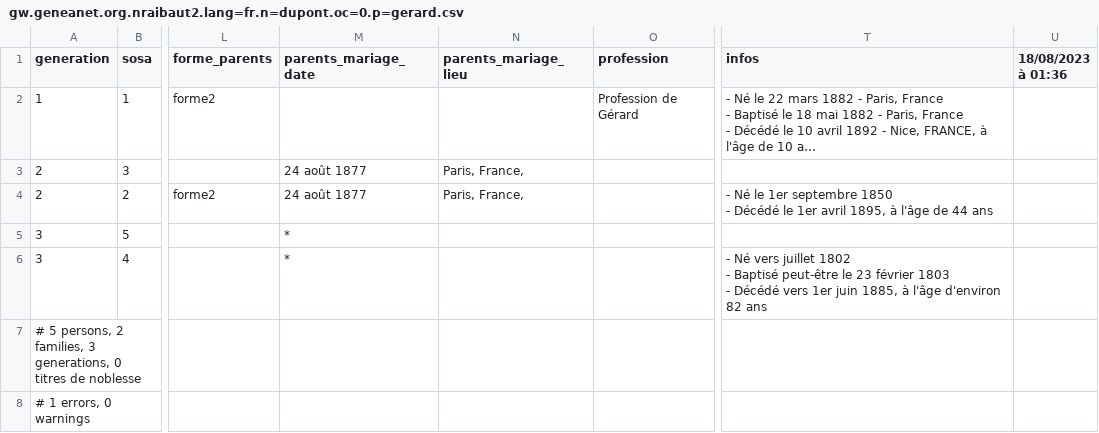
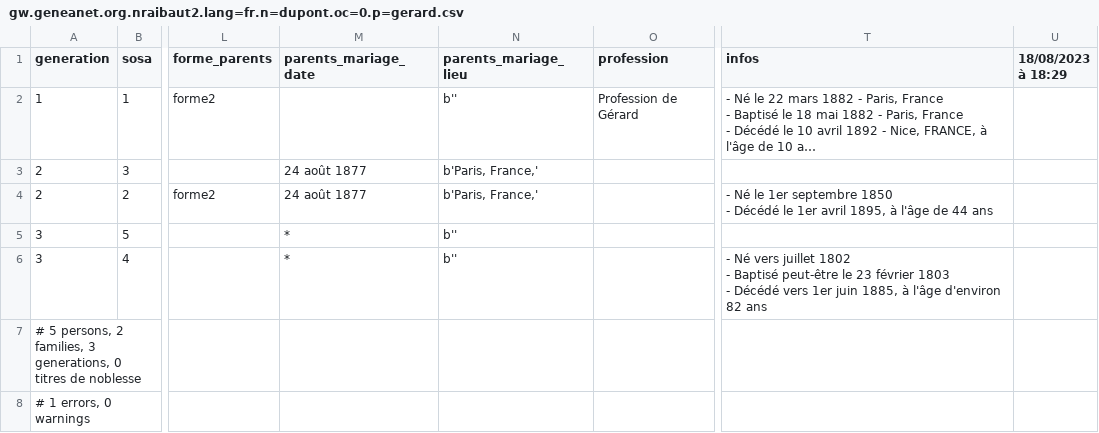
Before and after one commit to nraibaut/geneanet_v2, a CSV file: result/gw.geneanet.org.nraibaut2.lang=fr.n=dupont.oc=0.p=gerard.csv, drawn as a sheet; only a part is shown, gaps mark what is left out; long unchanged cells end in …; the diff names each change by its address in the sheet, - before the commit and + after, or states it on an @@ line.

```diff
--- a/result/gw.geneanet.org.nraibaut2.lang=fr.n=dupont.oc=0.p=gerard.csv
+++ b/result/gw.geneanet.org.nraibaut2.lang=fr.n=dupont.oc=0.p=gerard.csv
-U1: 18/08/2023 à 01:36
+U1: 18/08/2023 à 18:29
-N2 (parents_mariage_lieu): (empty)
+N2 (parents_mariage_lieu): b''
-N3:N4 (parents_mariage_lieu): Paris, France,
+N3:N4 (parents_mariage_lieu): b'Paris, France,'
-N5:N6 (parents_mariage_lieu): (empty)
+N5:N6 (parents_mariage_lieu): b''
```
Also changed, not shown: result/gw.geneanet.org.danielr13.lang=fr.n=nicolas.oc=0.p=etienne+henri.csv, result/gw.geneanet.org.evechevaleyre.lang=fr.n=brincat.oc=0.p=maria+anna.csv, 18 other files.
